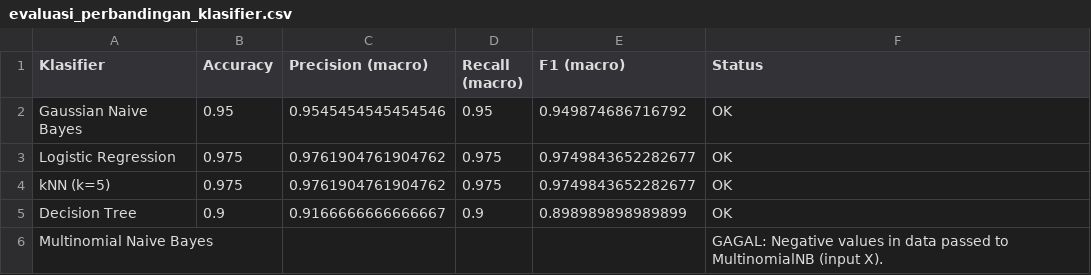
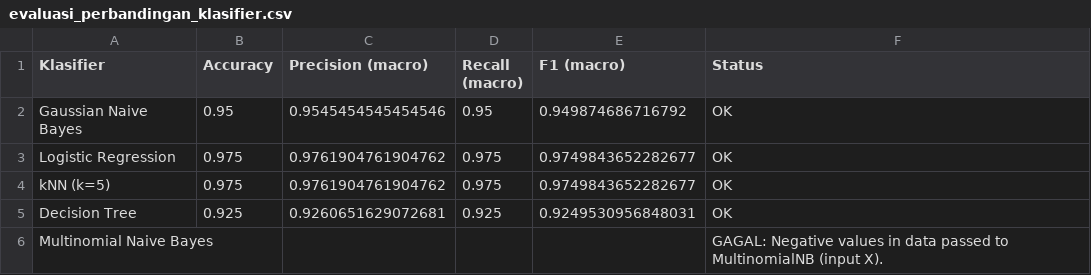
Before and after one commit to Nicoulass/ppw, a CSV file: Notebooks/Output/evaluasi_perbandingan_klasifier.csv, drawn as a sheet.

```diff
--- a/Notebooks/Output/evaluasi_perbandingan_klasifier.csv
+++ b/Notebooks/Output/evaluasi_perbandingan_klasifier.csv
@@ -4,3 +4,3 @@ Logistic Regression,0.975,0.9761904761904762,0.975,0.9749843652282677,OK
 kNN (k=5),0.975,0.9761904761904762,0.975,0.9749843652282677,OK
-Decision Tree,0.9,0.9166666666666667,0.9,0.898989898989899,OK
+Decision Tree,0.925,0.9260651629072681,0.925,0.9249530956848031,OK
 Multinomial Naive Bayes,,,,,GAGAL: Negative values in data passed to MultinomialNB (input X).
```
Also changed, not shown: Notebooks/Output/evaluasi_cross_validation.csv, Notebooks/Output/evaluasi_grid_window_dim.csv, 5 other files.
